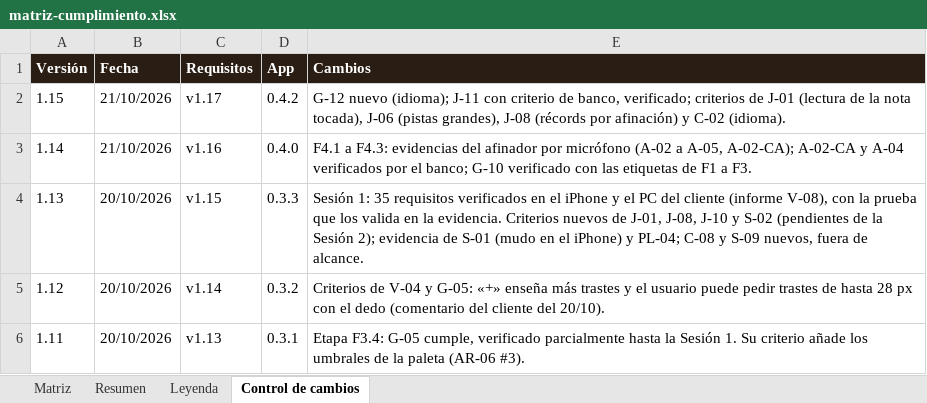
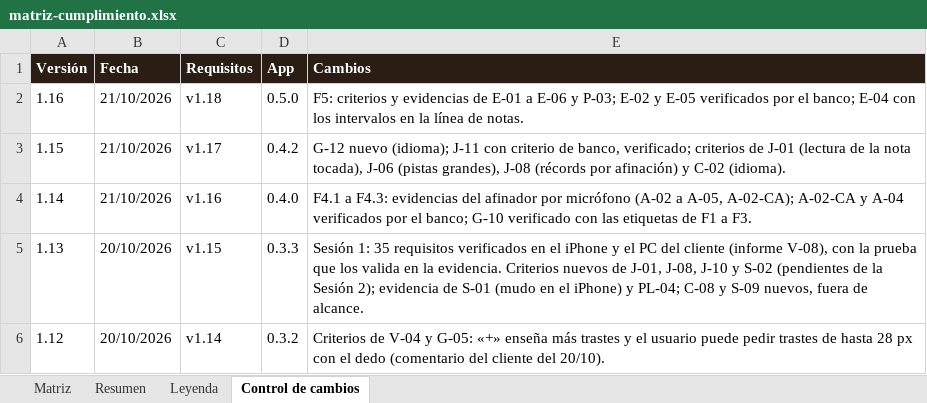
Before and after one commit to pdigue/guitarra, an Excel workbook: docs/matriz-cumplimiento.xlsx, sheet Control de cambios, drawn as a sheet; only a part is shown; the shorter side is filled out with more unchanged rows; values as stored, in another font and other column widths than the file's, no borders; the diff names each change by its address in the sheet, - before the commit and + after, or states it on an @@ line.

```diff
--- a/docs/matriz-cumplimiento.xlsx (sheet Control de cambios)
+++ b/docs/matriz-cumplimiento.xlsx (sheet Control de cambios)
+row 2: 1.16 | 21/10/2026 | v1.18 | 0.5.0 | F5: criterios y evidencias de E-01 a E-06 y P-03; E-02 y E-05 verificados por el banco; E-04 con los intervalos en la línea de notas.
```
Also changed, not shown: sheet Matriz, 17 other files.
